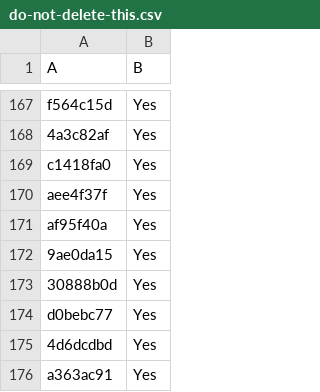
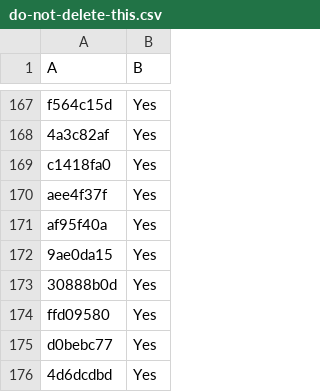
Before and after one commit to LightspeedBalls/data, a CSV file: do-not-delete-this.csv, drawn as a sheet; only a part is shown, gaps mark what is left out; the shorter side is filled out with more unchanged rows; the diff names each change by its address in the sheet, - before the commit and + after, or states it on an @@ line.

Commit message:
Update

```diff
--- a/do-not-delete-this.csv
+++ b/do-not-delete-this.csv
+row 174: ffd09580 | Yes
```
